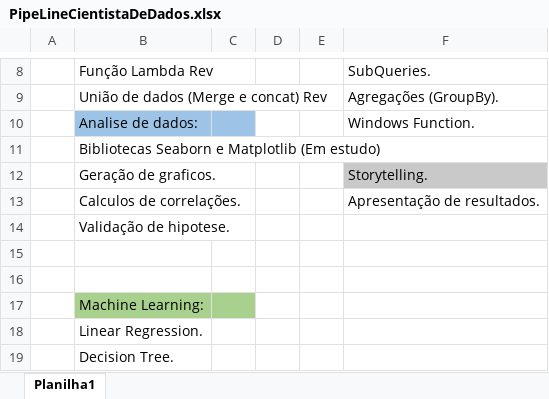
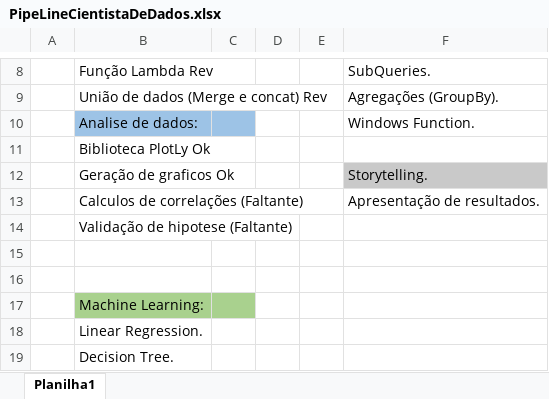
Before and after one commit to odcolares/CientistaDeDados, an Excel workbook: PipeLineCientistaDeDados.xlsx, sheet Planilha1, drawn as a sheet; only a part is shown, gaps mark what is left out; values as stored, in another font and other column widths than the file's, no borders; charts and pictures not drawn; the diff names each change by its address in the sheet, - before the commit and + after, or states it on an @@ line.

```diff
--- a/PipeLineCientistaDeDados.xlsx (sheet Planilha1)
+++ b/PipeLineCientistaDeDados.xlsx (sheet Planilha1)
-B11: Bibliotecas Seaborn e Matplotlib (Em estudo)
+B11: Biblioteca PlotLy Ok
-B12: Geração de graficos.
+B12: Geração de graficos Ok
-B13: Calculos de correlações.
+B13: Calculos de correlações (Faltante)
-B14: Validação de hipotese.
+B14: Validação de hipotese (Faltante)
```
Also changed, not shown: 5 other files.
